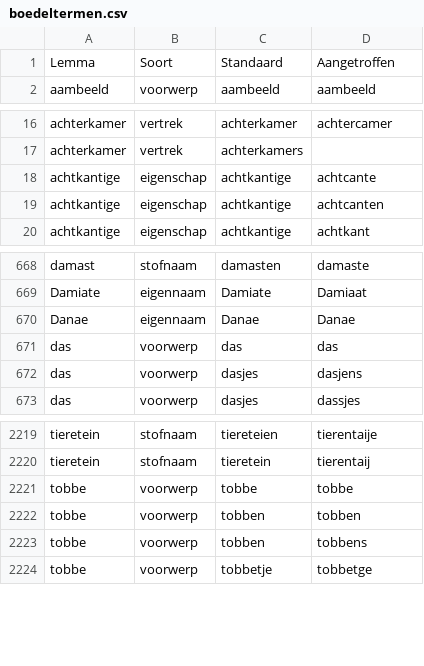
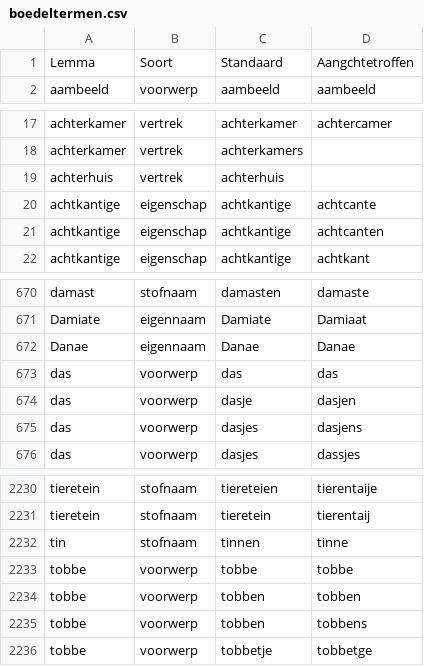
Before and after one commit to knaw-huc/golden-agents-htr, a CSV file: resources/boedeltermen.csv, drawn as a sheet; only a part is shown, gaps mark what is left out; the diff covers the shown part only.

```diff
--- a/resources/boedeltermen.csv
+++ b/resources/boedeltermen.csv
@@ -1,2 +1,2 @@
-Lemma,Soort,Standaard,Aangetroffen
+Lemma,Soort,Standaard,Aangchtetroffen
 aambeeld,voorwerp,aambeeld,aambeeld
@@ -17,2 +18,3 @@ achterkamer,vertrek,achterkamer,achtercamer
 achterkamer,vertrek,achterkamers,
+achterhuis,vertrek,achterhuis,
 achtkantige,eigenschap,achtkantige,achtcante
@@ -671,2 +673,3 @@ Danae,eigennaam,Danae,Danae
 das,voorwerp,das,das
+das,voorwerp,dasje,dasjen
 das,voorwerp,dasjes,dasjens
@@ -2220,2 +2231,3 @@ tieretein,stofnaam,tiereteien,tierentaije
 tieretein,stofnaam,tieretein,tierentaij
+tin,stofnaam,tinnen,tinne
 tobbe,voorwerp,tobbe,tobbe
```
Also changed, not shown: 23 added rows elsewhere in this file.
